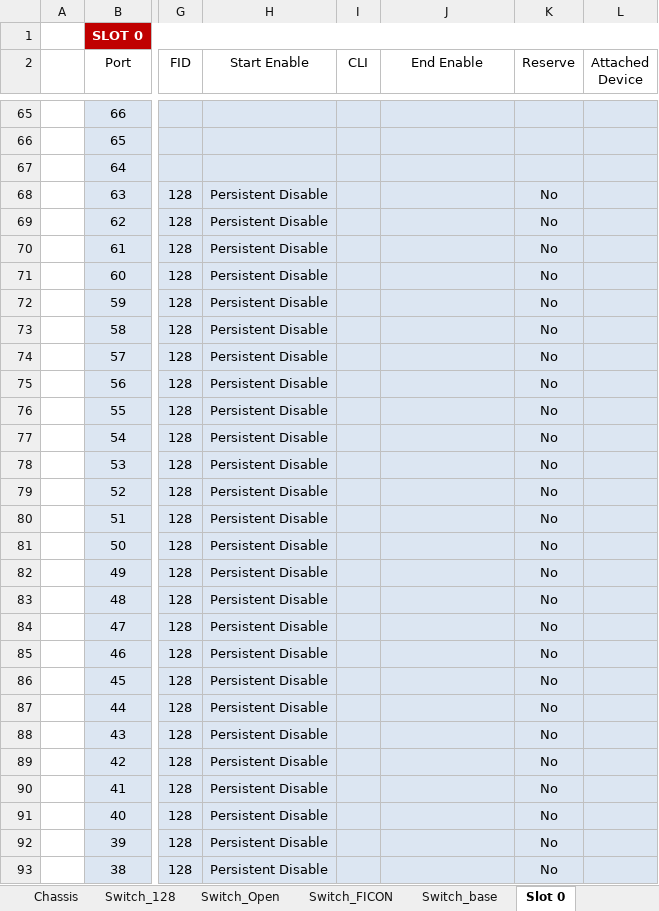
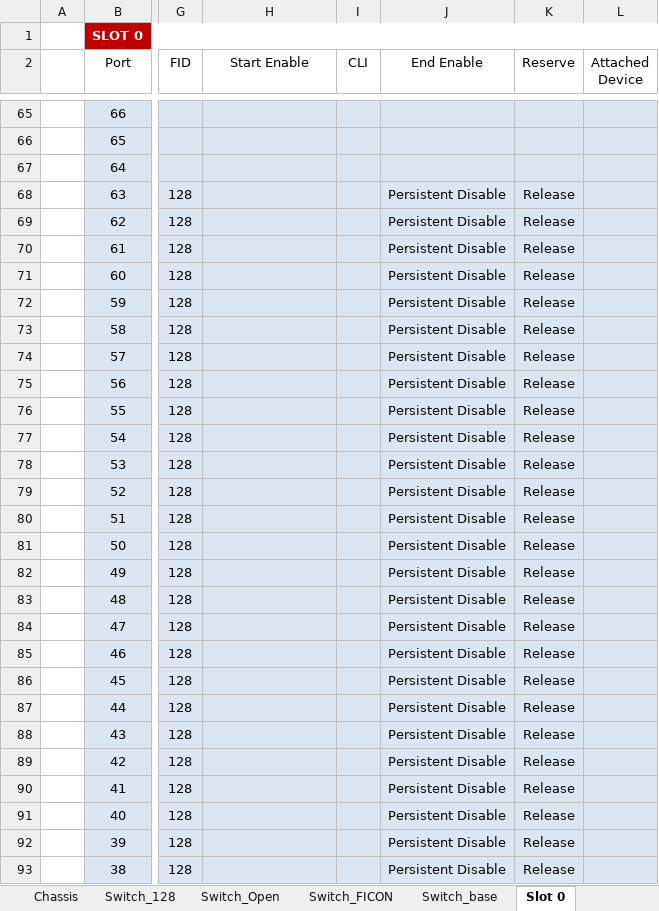
Before and after one commit to jconsoli/brocade-rest-api-applications, an Excel workbook: switch_config_example.xlsx, sheet Slot 0, drawn as a sheet; only a part is shown, gaps mark what is left out; values as stored, in another font and other column widths than the file's, no borders; the diff covers the shown part only; the diff names each change by its address in the sheet, - before the commit and + after, or states it on an @@ line.

Commit message:
Add files via upload

```diff
--- a/switch_config_example.xlsx (sheet Slot 0)
+++ b/switch_config_example.xlsx (sheet Slot 0)
-H68:H93 (Start Enable): Persistent Disable
+H68:H93 (Start Enable): (empty)
-J68:J93 (End Enable): (empty)
+J68:J93 (End Enable): Persistent Disable
-K68:K93 (Reserve): No
+K68:K93 (Reserve): Release
```
Also changed, not shown: 72 edited cells elsewhere in this sheet, sheet Slot_x_Terms, sheet Chassis.
